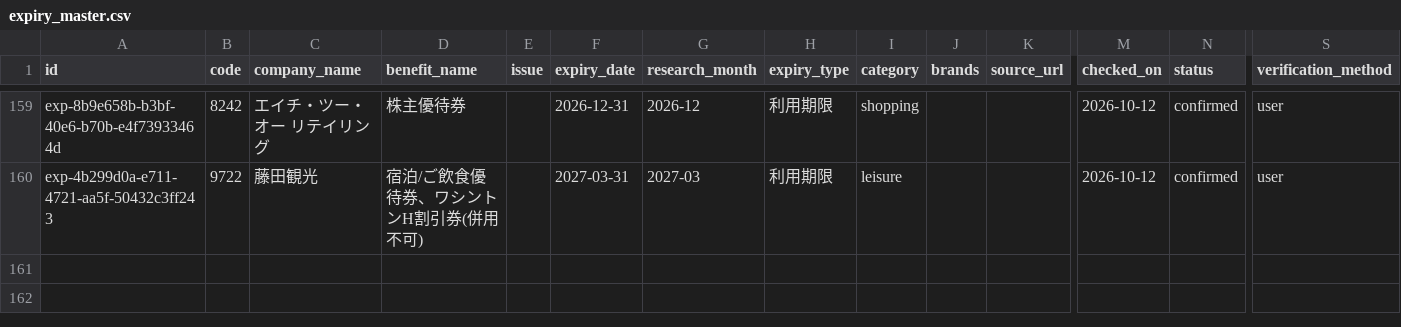
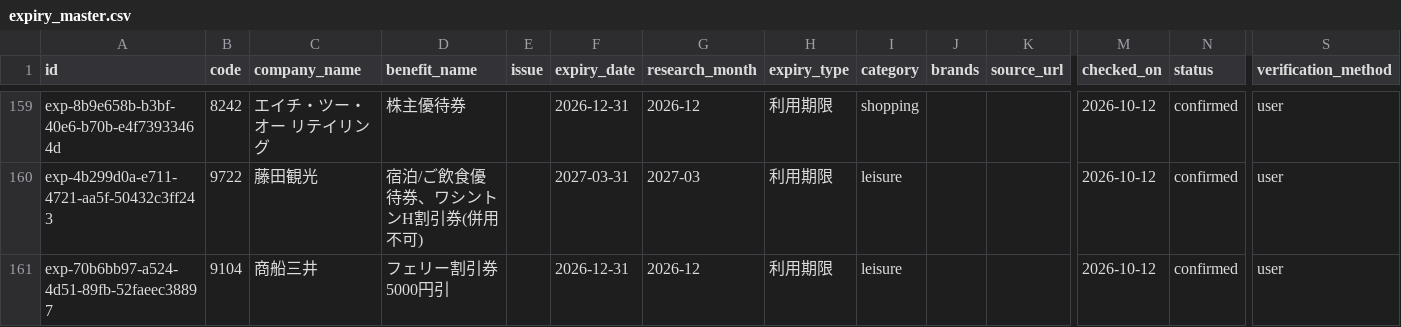
Before and after one commit to yutai-quo-navi/yutai-map, a CSV file: data/expiry_master.csv, drawn as a sheet; only a part is shown, gaps mark what is left out; rows hold the shown columns only; the diff names each change by its address in the sheet, - before the commit and + after, or states it on an @@ line.

Commit message:
Sync expiry ledger from mobile/Google Sheets

```diff
--- a/data/expiry_master.csv
+++ b/data/expiry_master.csv
+row 161: exp-70b6bb97-a524-4d51-89fb-52faeec38897 | 9104 | 商船三井 | フェリー割引券5000円引 |  | 2026-12-31 | 2026-12 | 利用期限 | leisure |  |  | 2026-10-12 | confirmed | user
```
